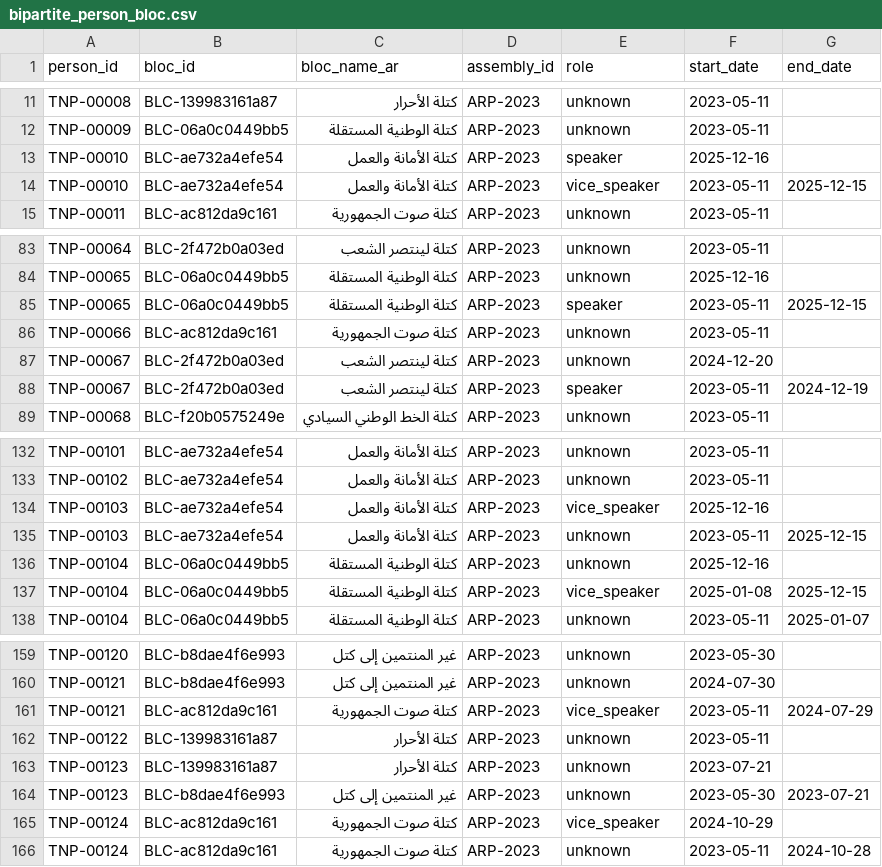
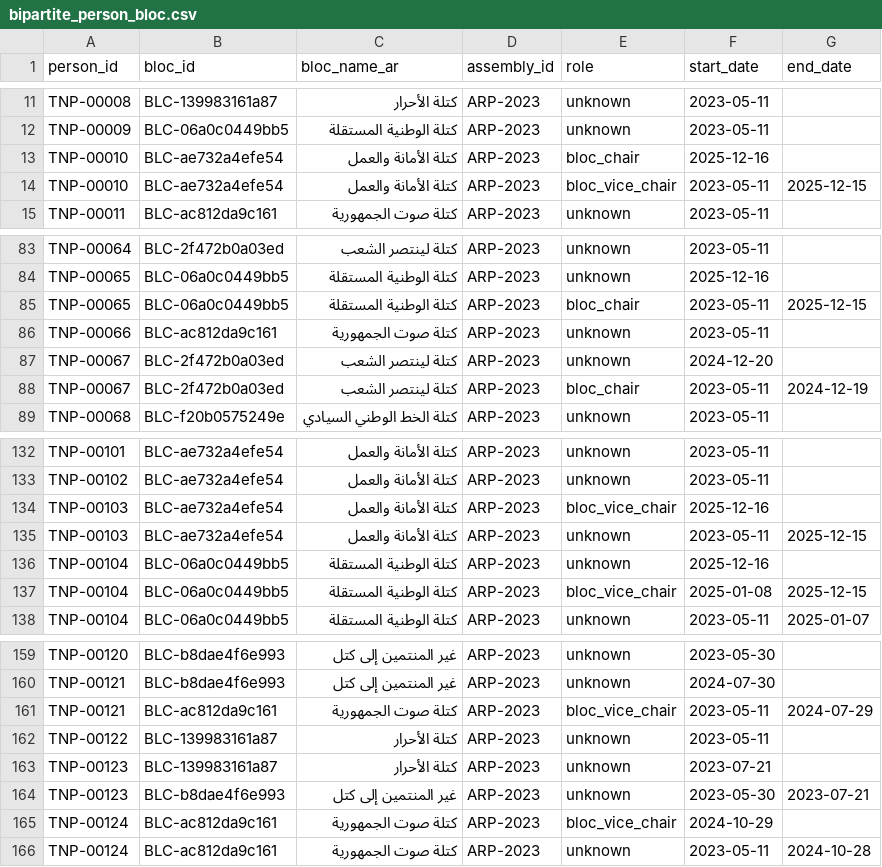
Before and after one commit to MedDhia/ParliamentariansTN, a CSV file: data/networks/bipartite_person_bloc.csv, drawn as a sheet; only a part is shown, gaps mark what is left out; the diff covers the shown part only.

```diff
--- a/data/networks/bipartite_person_bloc.csv
+++ b/data/networks/bipartite_person_bloc.csv
@@ -12,4 +12,4 @@ TNP-00008,BLC-139983161a87,كتلة الأحرار,ARP-2023,unknown,2023-05-11,
 TNP-00009,BLC-06a0c0449bb5,كتلة الوطنية المستقلة,ARP-2023,unknown,2023-05-11,
-TNP-00010,BLC-ae732a4efe54,كتلة الأمانة والعمل,ARP-2023,speaker,2025-12-16,
-TNP-00010,BLC-ae732a4efe54,كتلة الأمانة والعمل,ARP-2023,vice_speaker,2023-05-11,2025-12-15
+TNP-00010,BLC-ae732a4efe54,كتلة الأمانة والعمل,ARP-2023,bloc_chair,2025-12-16,
+TNP-00010,BLC-ae732a4efe54,كتلة الأمانة والعمل,ARP-2023,bloc_vice_chair,2023-05-11,2025-12-15
 TNP-00011,BLC-ac812da9c161,كتلة صوت الجمهورية,ARP-2023,unknown,2023-05-11,
@@ -84,6 +84,6 @@ TNP-00064,BLC-2f472b0a03ed,كتلة لينتصر الشعب,ARP-2023,unknown,202
 TNP-00065,BLC-06a0c0449bb5,كتلة الوطنية المستقلة,ARP-2023,unknown,2025-12-16,
-TNP-00065,BLC-06a0c0449bb5,كتلة الوطنية المستقلة,ARP-2023,speaker,2023-05-11,2025-12-15
+TNP-00065,BLC-06a0c0449bb5,كتلة الوطنية المستقلة,ARP-2023,bloc_chair,2023-05-11,2025-12-15
 TNP-00066,BLC-ac812da9c161,كتلة صوت الجمهورية,ARP-2023,unknown,2023-05-11,
 TNP-00067,BLC-2f472b0a03ed,كتلة لينتصر الشعب,ARP-2023,unknown,2024-12-20,
-TNP-00067,BLC-2f472b0a03ed,كتلة لينتصر الشعب,ARP-2023,speaker,2023-05-11,2024-12-19
+TNP-00067,BLC-2f472b0a03ed,كتلة لينتصر الشعب,ARP-2023,bloc_chair,2023-05-11,2024-12-19
 TNP-00068,BLC-f20b0575249e,كتلة الخط الوطني السيادي,ARP-2023,unknown,2023-05-11,
@@ -133,6 +133,6 @@ TNP-00101,BLC-ae732a4efe54,كتلة الأمانة والعمل,ARP-2023,unknown
 TNP-00102,BLC-ae732a4efe54,كتلة الأمانة والعمل,ARP-2023,unknown,2023-05-11,
-TNP-00103,BLC-ae732a4efe54,كتلة الأمانة والعمل,ARP-2023,vice_speaker,2025-12-16,
+TNP-00103,BLC-ae732a4efe54,كتلة الأمانة والعمل,ARP-2023,bloc_vice_chair,2025-12-16,
 TNP-00103,BLC-ae732a4efe54,كتلة الأمانة والعمل,ARP-2023,unknown,2023-05-11,2025-12-15
 TNP-00104,BLC-06a0c0449bb5,كتلة الوطنية المستقلة,ARP-2023,unknown,2025-12-16,
-TNP-00104,BLC-06a0c0449bb5,كتلة الوطنية المستقلة,ARP-2023,vice_speaker,2025-01-08,2025-12-15
+TNP-00104,BLC-06a0c0449bb5,كتلة الوطنية المستقلة,ARP-2023,bloc_vice_chair,2025-01-08,2025-12-15
 TNP-00104,BLC-06a0c0449bb5,كتلة الوطنية المستقلة,ARP-2023,unknown,2023-05-11,2025-01-07
@@ -160,3 +160,3 @@ TNP-00120,BLC-b8dae4f6e993,غير المنتمين إلى كتل,ARP-2023,unknow
 TNP-00121,BLC-b8dae4f6e993,غير المنتمين إلى كتل,ARP-2023,unknown,2024-07-30,
-TNP-00121,BLC-ac812da9c161,كتلة صوت الجمهورية,ARP-2023,vice_speaker,2023-05-11,2024-07-29
+TNP-00121,BLC-ac812da9c161,كتلة صوت الجمهورية,ARP-2023,bloc_vice_chair,2023-05-11,2024-07-29
 TNP-00122,BLC-139983161a87,كتلة الأحرار,ARP-2023,unknown,2023-05-11,
@@ -164,3 +164,3 @@ TNP-00123,BLC-139983161a87,كتلة الأحرار,ARP-2023,unknown,2023-07-21,
 TNP-00123,BLC-b8dae4f6e993,غير المنتمين إلى كتل,ARP-2023,unknown,2023-05-30,2023-07-21
-TNP-00124,BLC-ac812da9c161,كتلة صوت الجمهورية,ARP-2023,vice_speaker,2024-10-29,
+TNP-00124,BLC-ac812da9c161,كتلة صوت الجمهورية,ARP-2023,bloc_vice_chair,2024-10-29,
 TNP-00124,BLC-ac812da9c161,كتلة صوت الجمهورية,ARP-2023,unknown,2023-05-11,2024-10-28
```
Also changed, not shown: 16 edited cells elsewhere in this file, data/processed/bloc_memberships.csv, data/processed/offices.csv, 8 other files.
